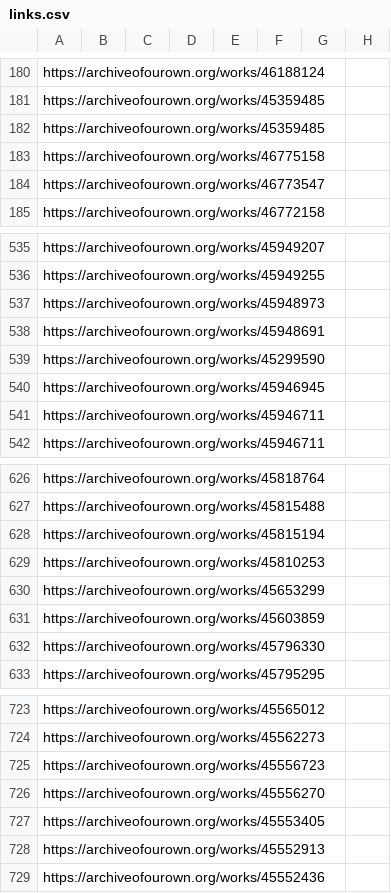
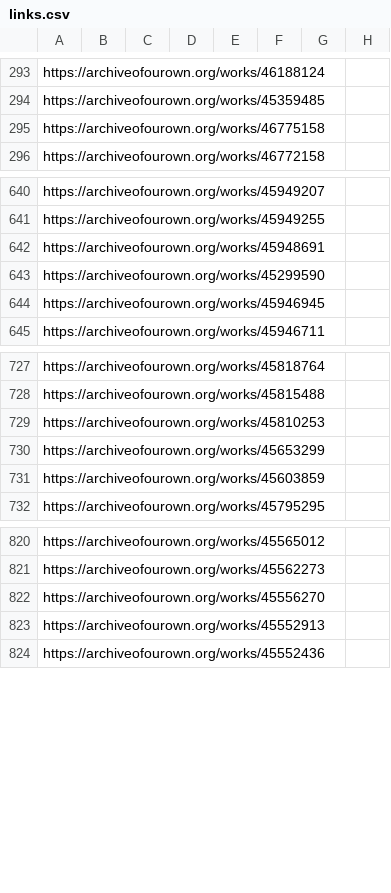
Before and after one commit to biogear13/ao3lockwood-co, a CSV file: links.csv, drawn as a sheet; only a part is shown, gaps mark what is left out; removed rows and columns are numbered as before the commit, all else as after; rows hold the shown columns only; the diff covers the shown part only; the diff names each change by its address in the sheet, - before the commit and + after, or states it on an @@ line.

```diff
--- a/links.csv
+++ b/links.csv
-row 182: https://archiveofourown.org/works/45359485
@@ row 184 moved to row 151: https://archiveofourown.org/works/467735… @@
-row 537: https://archiveofourown.org/works/45948973
-row 541: https://archiveofourown.org/works/45946711
-row 628: https://archiveofourown.org/works/45815194
-row 632: https://archiveofourown.org/works/45796330
-row 725: https://archiveofourown.org/works/45556723
-row 727: https://archiveofourown.org/works/45553405
```
Also changed, not shown: 114 added rows, 16 removed rows, 47 moved rows and 2 edited cells elsewhere in this file, 8 other files.
